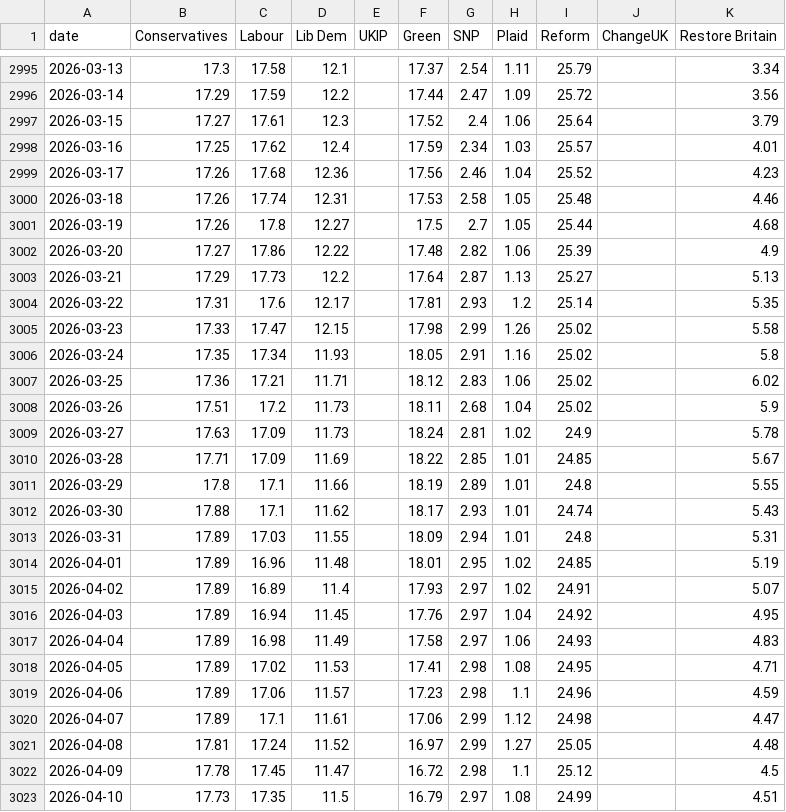
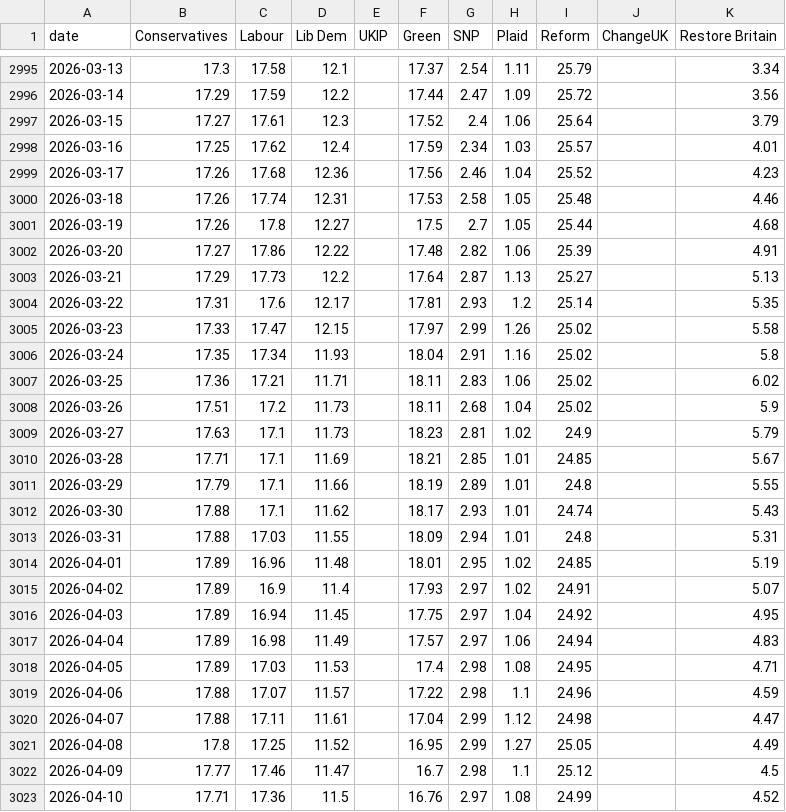
Before and after one commit to scottbar/polls, a CSV file: uk-polls-all.csv, drawn as a sheet; only a part is shown, gaps mark what is left out; the diff covers the shown part only.

```diff
--- a/uk-polls-all.csv
+++ b/uk-polls-all.csv
@@ -3001,23 +3001,23 @@ date,Conservatives,Labour,Lib Dem,UKIP,Green,SNP,Plaid,Reform,ChangeUK,Restore B
 2026-03-19,17.26,17.8,12.27,,17.5,2.7,1.05,25.44,,4.68
-2026-03-20,17.27,17.86,12.22,,17.48,2.82,1.06,25.39,,4.9
+2026-03-20,17.27,17.86,12.22,,17.48,2.82,1.06,25.39,,4.91
 2026-03-21,17.29,17.73,12.2,,17.64,2.87,1.13,25.27,,5.13
 2026-03-22,17.31,17.6,12.17,,17.81,2.93,1.2,25.14,,5.35
-2026-03-23,17.33,17.47,12.15,,17.98,2.99,1.26,25.02,,5.58
-2026-03-24,17.35,17.34,11.93,,18.05,2.91,1.16,25.02,,5.8
-2026-03-25,17.36,17.21,11.71,,18.12,2.83,1.06,25.02,,6.02
+2026-03-23,17.33,17.47,12.15,,17.97,2.99,1.26,25.02,,5.58
+2026-03-24,17.35,17.34,11.93,,18.04,2.91,1.16,25.02,,5.8
+2026-03-25,17.36,17.21,11.71,,18.11,2.83,1.06,25.02,,6.02
 2026-03-26,17.51,17.2,11.73,,18.11,2.68,1.04,25.02,,5.9
-2026-03-27,17.63,17.09,11.73,,18.24,2.81,1.02,24.9,,5.78
-2026-03-28,17.71,17.09,11.69,,18.22,2.85,1.01,24.85,,5.67
-2026-03-29,17.8,17.1,11.66,,18.19,2.89,1.01,24.8,,5.55
+2026-03-27,17.63,17.1,11.73,,18.23,2.81,1.02,24.9,,5.79
+2026-03-28,17.71,17.1,11.69,,18.21,2.85,1.01,24.85,,5.67
+2026-03-29,17.79,17.1,11.66,,18.19,2.89,1.01,24.8,,5.55
 2026-03-30,17.88,17.1,11.62,,18.17,2.93,1.01,24.74,,5.43
-2026-03-31,17.89,17.03,11.55,,18.09,2.94,1.01,24.8,,5.31
+2026-03-31,17.88,17.03,11.55,,18.09,2.94,1.01,24.8,,5.31
 2026-04-01,17.89,16.96,11.48,,18.01,2.95,1.02,24.85,,5.19
-2026-04-02,17.89,16.89,11.4,,17.93,2.97,1.02,24.91,,5.07
-2026-04-03,17.89,16.94,11.45,,17.76,2.97,1.04,24.92,,4.95
-2026-04-04,17.89,16.98,11.49,,17.58,2.97,1.06,24.93,,4.83
-2026-04-05,17.89,17.02,11.53,,17.41,2.98,1.08,24.95,,4.71
-2026-04-06,17.89,17.06,11.57,,17.23,2.98,1.1,24.96,,4.59
-2026-04-07,17.89,17.1,11.61,,17.06,2.99,1.12,24.98,,4.47
-2026-04-08,17.81,17.24,11.52,,16.97,2.99,1.27,25.05,,4.48
-2026-04-09,17.78,17.45,11.47,,16.72,2.98,1.1,25.12,,4.5
-2026-04-10,17.73,17.35,11.5,,16.79,2.97,1.08,24.99,,4.51
+2026-04-02,17.89,16.9,11.4,,17.93,2.97,1.02,24.91,,5.07
+2026-04-03,17.89,16.94,11.45,,17.75,2.97,1.04,24.92,,4.95
+2026-04-04,17.89,16.98,11.49,,17.57,2.97,1.06,24.94,,4.83
+2026-04-05,17.89,17.03,11.53,,17.4,2.98,1.08,24.95,,4.71
+2026-04-06,17.88,17.07,11.57,,17.22,2.98,1.1,24.96,,4.59
+2026-04-07,17.88,17.11,11.61,,17.04,2.99,1.12,24.98,,4.47
+2026-04-08,17.8,17.25,11.52,,16.95,2.99,1.27,25.05,,4.49
+2026-04-09,17.77,17.46,11.47,,16.7,2.98,1.1,25.12,,4.5
+2026-04-10,17.71,17.36,11.5,,16.76,2.97,1.08,24.99,,4.52
```
Also changed, not shown: 5 added rows and 100 edited cells elsewhere in this file, approval-rating-UK.csv, uk-polls.csv.
